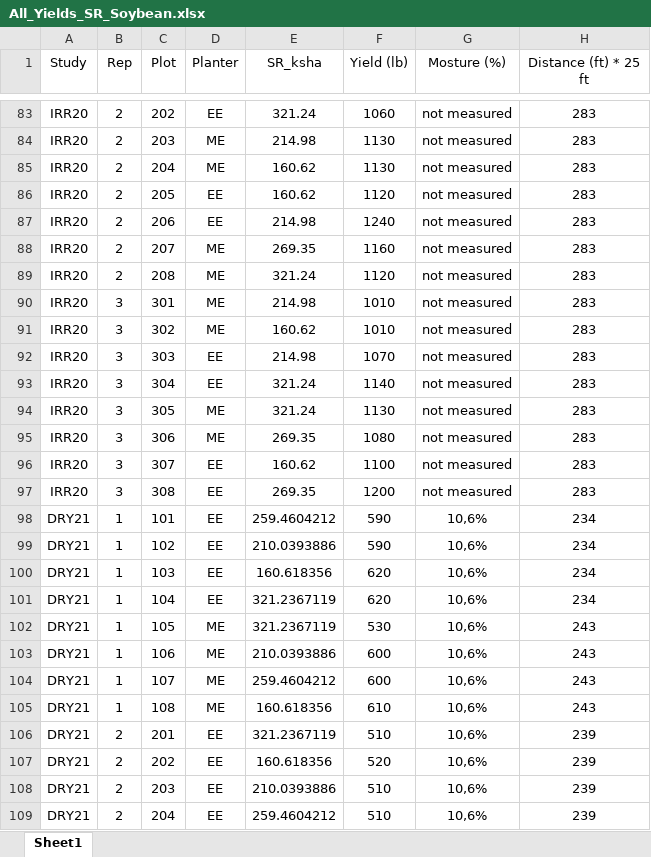
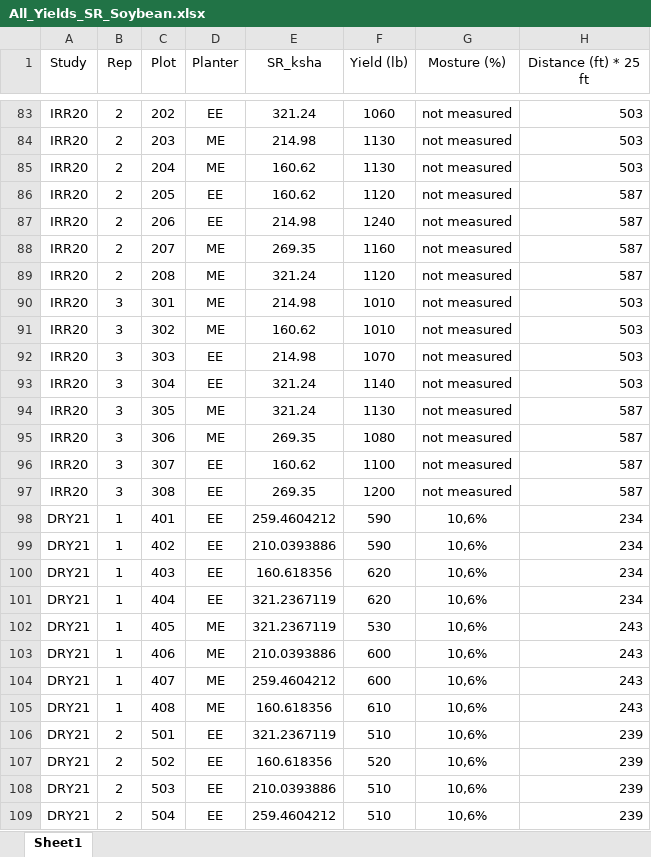
Before and after one commit to MilagrosCobal/Soy_Mili_Vale, an Excel workbook: Data/All_Yields_SR_Soybean.xlsx, sheet Sheet1, drawn as a sheet; only a part is shown, gaps mark what is left out; values as stored, in another font and other column widths than the file's, no borders; the diff covers the shown part only; the diff names each change by its address in the sheet, - before the commit and + after, or states it on an @@ line.

```diff
--- a/Data/All_Yields_SR_Soybean.xlsx (sheet Sheet1)
+++ b/Data/All_Yields_SR_Soybean.xlsx (sheet Sheet1)
-H83:H109 alignment: center
+H83:H109 alignment: right
-H83:H85 (Distance (ft) * 25 ft): 283
+H83:H85 (Distance (ft) * 25 ft): 503
-H86:H89 (Distance (ft) * 25 ft): 283
+H86:H89 (Distance (ft) * 25 ft): 587
-H90:H93 (Distance (ft) * 25 ft): 283
+H90:H93 (Distance (ft) * 25 ft): 503
-H94:H97 (Distance (ft) * 25 ft): 283
+H94:H97 (Distance (ft) * 25 ft): 587
-C98 (Plot): 101
+C98 (Plot): 401
-C99 (Plot): 102
+C99 (Plot): 402
-C100 (Plot): 103
+C100 (Plot): 403
-C101 (Plot): 104
+C101 (Plot): 404
-C102 (Plot): 105
+C102 (Plot): 405
-C103 (Plot): 106
+C103 (Plot): 406
-C104 (Plot): 107
+C104 (Plot): 407
-C105 (Plot): 108
+C105 (Plot): 408
-C106 (Plot): 201
+C106 (Plot): 501
-C107 (Plot): 202
+C107 (Plot): 502
-C108 (Plot): 203
+C108 (Plot): 503
-C109 (Plot): 204
+C109 (Plot): 504
```
Also changed, not shown: 165 edited cells and cell formats elsewhere in this sheet.
